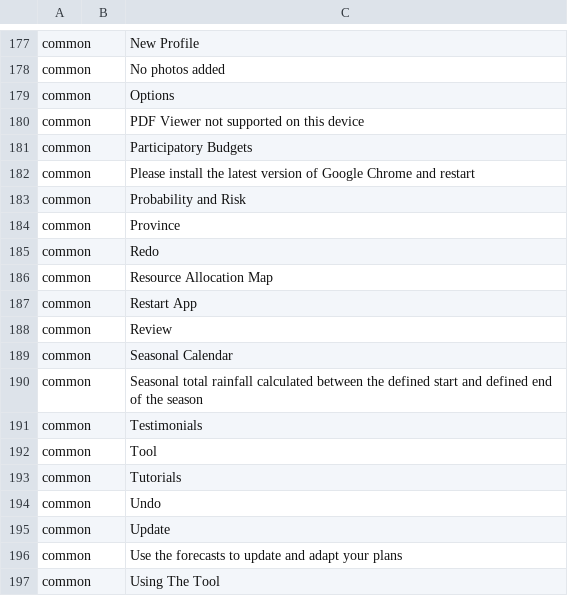
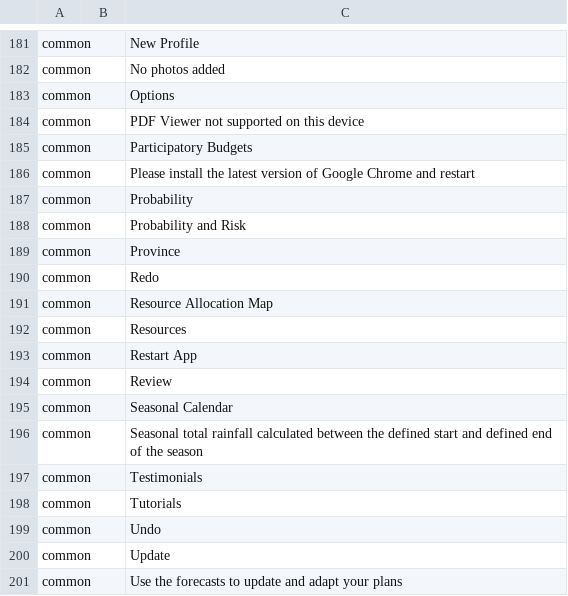
Before and after one commit to e-picsa/picsa-apps, a CSV file: libs/i18n/templates/_template.csv, drawn as a sheet; only a part is shown, gaps mark what is left out; the shorter side is filled out with more unchanged rows; removed rows and columns are numbered as before the commit, all else as after; the diff covers the shown part only; the diff names each change by its address in the sheet, - before the commit and + after, or states it on an @@ line.

```diff
--- a/libs/i18n/templates/_template.csv
+++ b/libs/i18n/templates/_template.csv
+row 187: common |  | Probability
+row 192: common |  | Resources
-row 192: common |  | Tool
```
Also changed, not shown: 4 added rows, 8 removed rows and 1 edited cell elsewhere in this file, 8 other files.
